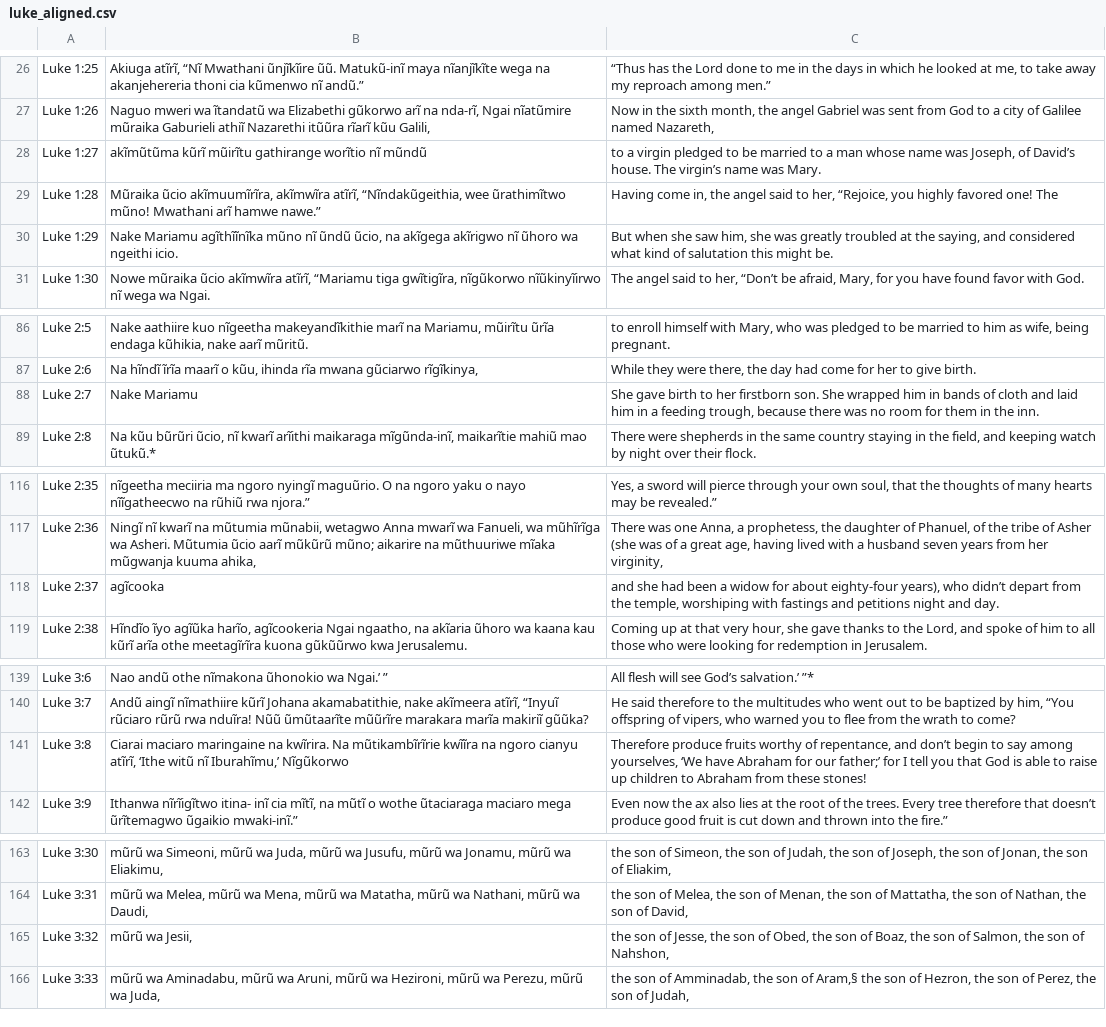
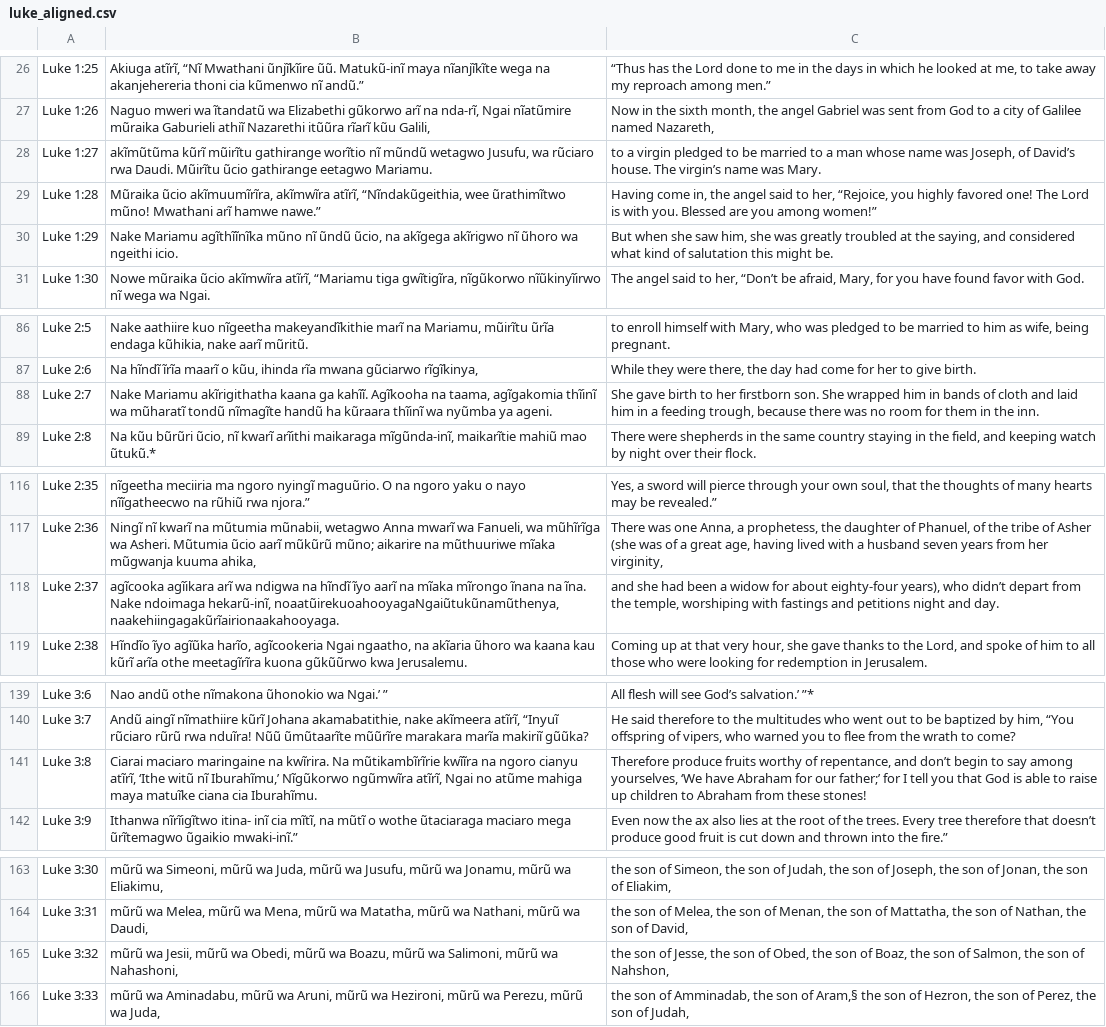
Before and after one commit to Garnet-Owl/taura-2.0, a CSV file: data/parallel/luke_aligned.csv, drawn as a sheet; only a part is shown, gaps mark what is left out; the diff covers the shown part only.

```diff
--- a/data/parallel/luke_aligned.csv
+++ b/data/parallel/luke_aligned.csv
@@ -27,4 +27,4 @@ Luke 1:25,"Akiuga atĩrĩ, “Nĩ Mwathani ũnjĩkĩire ũũ. Matukũ-inĩ maya
 Luke 1:26,"Naguo mweri wa ĩtandatũ wa Elizabethi gũkorwo arĩ na nda-rĩ, Ngai nĩatũmire mũraika Gaburieli athiĩ Nazarethi itũũra rĩarĩ kũu Galili,","Now in the sixth month, the angel Gabriel was sent from God to a city of Galilee named Nazareth,"
-Luke 1:27,akĩmũtũma kũrĩ mũirĩtu gathirange worĩtio nĩ mũndũ,"to a virgin pledged to be married to a man whose name was Joseph, of David’s house. The virgin’s name was Mary."
-Luke 1:28,"Mũraika ũcio akĩmuumĩrĩra, akĩmwĩra atĩrĩ, “Nĩndakũgeithia, wee ũrathimĩtwo mũno! Mwathani arĩ hamwe nawe.”","Having come in, the angel said to her, “Rejoice, you highly favored one! The"
+Luke 1:27,"akĩmũtũma kũrĩ mũirĩtu gathirange worĩtio nĩ mũndũ wetagwo Jusufu, wa rũciaro rwa Daudi. Mũirĩtu ũcio gathirange eetagwo Mariamu.","to a virgin pledged to be married to a man whose name was Joseph, of David’s house. The virgin’s name was Mary."
+Luke 1:28,"Mũraika ũcio akĩmuumĩrĩra, akĩmwĩra atĩrĩ, “Nĩndakũgeithia, wee ũrathimĩtwo mũno! Mwathani arĩ hamwe nawe.”","Having come in, the angel said to her, “Rejoice, you highly favored one! The Lord is with you. Blessed are you among women!”"
 Luke 1:29,"Nake Mariamu agĩthĩĩnĩka mũno nĩ ũndũ ũcio, na akĩgega akĩrigwo nĩ ũhoro wa ngeithi icio.","But when she saw him, she was greatly troubled at the saying, and considered what kind of salutation this might be."
@@ -87,3 +87,3 @@ Luke 2:5,"Nake aathiire kuo nĩgeetha makeyandĩkithie marĩ na Mariamu, mũirĩ
 Luke 2:6,"Na hĩndĩ ĩrĩa maarĩ o kũu, ihinda rĩa mwana gũciarwo rĩgĩkinya,","While they were there, the day had come for her to give birth."
-Luke 2:7,Nake Mariamu,"She gave birth to her firstborn son. She wrapped him in bands of cloth and laid him in a feeding trough, because there was no room for them in the inn."
+Luke 2:7,"Nake Mariamu akĩrigithatha kaana ga kahĩĩ. Agĩkooha na taama, agĩgakomia thĩinĩ wa mũharatĩ tondũ nĩmagĩte handũ ha kũraara thĩinĩ wa nyũmba ya ageni.","She gave birth to her firstborn son. She wrapped him in bands of cloth and laid him in a feeding trough, because there was no room for them in the inn."
 Luke 2:8,"Na kũu bũrũri ũcio, nĩ kwarĩ arĩithi maikaraga mĩgũnda-inĩ, maikarĩtie mahiũ mao ũtukũ.*","There were shepherds in the same country staying in the field, and keeping watch by night over their flock."
@@ -117,3 +117,3 @@ Luke 2:35,nĩgeetha meciiria ma ngoro nyingĩ maguũrio. O na ngoro yaku o nayo
 Luke 2:36,"Ningĩ nĩ kwarĩ na mũtumia mũnabii, wetagwo Anna mwarĩ wa Fanueli, wa mũhĩrĩga wa Asheri. Mũtumia ũcio aarĩ mũkũrũ mũno; aikarire na mũthuuriwe mĩaka mũgwanja kuuma ahika,","There was one Anna, a prophetess, the daughter of Phanuel, of the tribe of Asher (she was of a great age, having lived with a husband seven years from her virginity,"
-Luke 2:37,agĩcooka,"and she had been a widow for about eighty-four years), who didn’t depart from the temple, worshiping with fastings and petitions night and day."
+Luke 2:37,"agĩcooka agĩikara arĩ wa ndigwa na hĩndĩ ĩyo aarĩ na mĩaka mĩrongo ĩnana na ĩna. Nake ndoimaga hekarũ-inĩ, noaatũirekuoahooyagaNgaiũtukũnamũthenya, naakehiingagakũrĩairionaakahooyaga.","and she had been a widow for about eighty-four years), who didn’t depart from the temple, worshiping with fastings and petitions night and day."
 Luke 2:38,"Hĩndĩo ĩyo agĩũka harĩo, agĩcookeria Ngai ngaatho, na akĩaria ũhoro wa kaana kau kũrĩ arĩa othe meetagĩrĩra kuona gũkũũrwo kwa Jerusalemu.","Coming up at that very hour, she gave thanks to the Lord, and spoke of him to all those who were looking for redemption in Jerusalem."
@@ -140,3 +140,3 @@ Luke 3:6,Nao andũ othe nĩmakona ũhonokio wa Ngai.’ ”,All flesh will see G
 Luke 3:7,"Andũ aingĩ nĩmathiire kũrĩ Johana akamabatithie, nake akĩmeera atĩrĩ, “Inyuĩ rũciaro rũrũ rwa nduĩra! Nũũ ũmũtaarĩte mũũrĩre marakara marĩa makiriĩ gũũka?","He said therefore to the multitudes who went out to be baptized by him, “You offspring of vipers, who warned you to flee from the wrath to come?"
-Luke 3:8,"Ciarai maciaro maringaine na kwĩrira. Na mũtikambĩrĩrie kwĩĩra na ngoro cianyu atĩrĩ, ‘Ithe witũ nĩ Iburahĩmu,’ Nĩgũkorwo","Therefore produce fruits worthy of repentance, and don’t begin to say among yourselves, ‘We have Abraham for our father;’ for I tell you that God is able to raise up children to Abraham from these stones!"
+Luke 3:8,"Ciarai maciaro maringaine na kwĩrira. Na mũtikambĩrĩrie kwĩĩra na ngoro cianyu atĩrĩ, ‘Ithe witũ nĩ Iburahĩmu,’ Nĩgũkorwo ngũmwĩra atĩrĩ, Ngai no atũme mahiga maya matuĩke ciana cia Iburahĩmu.","Therefore produce fruits worthy of repentance, and don’t begin to say among yourselves, ‘We have Abraham for our father;’ for I tell you that God is able to raise up children to Abraham from these stones!"
 Luke 3:9,"Ithanwa nĩrĩigĩtwo itina- inĩ cia mĩtĩ, na mũtĩ o wothe ũtaciaraga maciaro mega ũrĩtemagwo ũgaikio mwaki-inĩ.”",Even now the ax also lies at the root of the trees. Every tree therefore that doesn’t produce good fruit is cut down and thrown into the fire.”
@@ -164,3 +164,3 @@ Luke 3:30,"mũrũ wa Simeoni, mũrũ wa Juda, mũrũ wa Jusufu, mũrũ wa Jonamu
 Luke 3:31,"mũrũ wa Melea, mũrũ wa Mena, mũrũ wa Matatha, mũrũ wa Nathani, mũrũ wa Daudi,","the son of Melea, the son of Menan, the son of Mattatha, the son of Nathan, the son of David,"
-Luke 3:32,"mũrũ wa Jesii,","the son of Jesse, the son of Obed, the son of Boaz, the son of Salmon, the son of Nahshon,"
+Luke 3:32,"mũrũ wa Jesii, mũrũ wa Obedi, mũrũ wa Boazu, mũrũ wa Salimoni, mũrũ wa Nahashoni,","the son of Jesse, the son of Obed, the son of Boaz, the son of Salmon, the son of Nahshon,"
 Luke 3:33,"mũrũ wa Aminadabu, mũrũ wa Aruni, mũrũ wa Hezironi, mũrũ wa Perezu, mũrũ wa Juda,","the son of Amminadab, the son of Aram,§ the son of Hezron, the son of Perez, the son of Judah,"
```
Also changed, not shown: 19 edited cells elsewhere in this file, data/parallel/acts_aligned.csv, data/parallel/john_aligned.csv, 9 other files.
